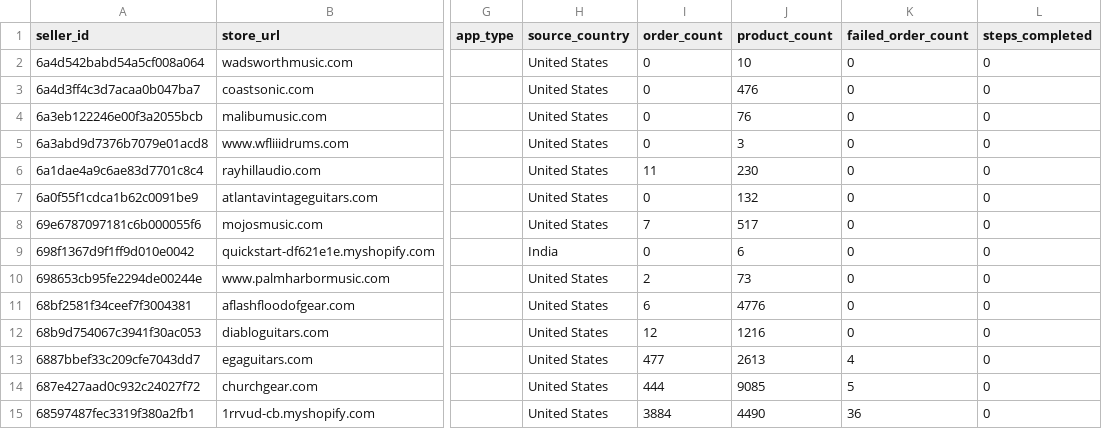
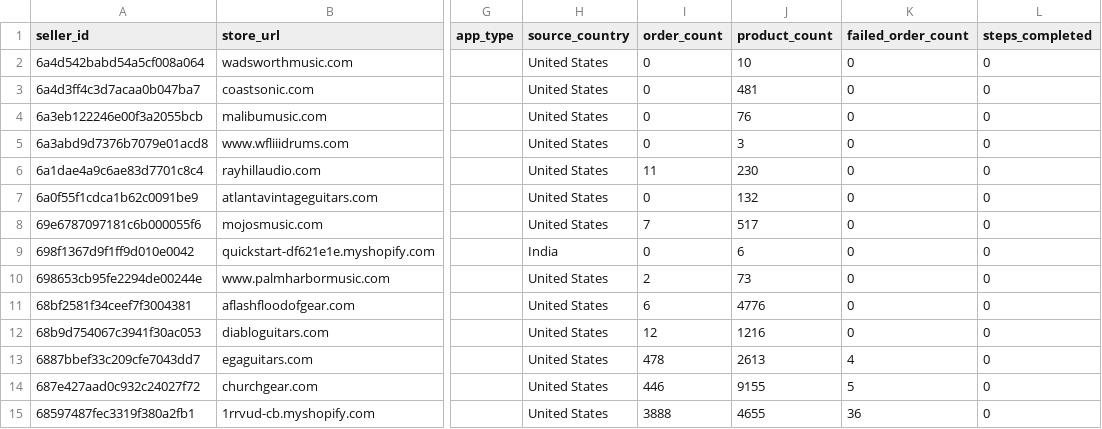
Before and after one commit to hsrivastava-ced/chap-seller-tracker, a CSV file: results/latest/shopify_gearexchange.csv, drawn as a sheet; only a part is shown, gaps mark what is left out; the diff names each change by its address in the sheet, - before the commit and + after, or states it on an @@ line.

```diff
--- a/results/latest/shopify_gearexchange.csv
+++ b/results/latest/shopify_gearexchange.csv
-J3 (product_count): 476
+J3 (product_count): 481
-I13 (order_count): 477
+I13 (order_count): 478
-I14 (order_count): 444
+I14 (order_count): 446
-J14 (product_count): 9085
+J14 (product_count): 9155
-I15 (order_count): 3884
+I15 (order_count): 3888
-J15 (product_count): 4490
+J15 (product_count): 4655
```
Also changed, not shown: results/latest/michael.csv, results/latest/shopify_temu.csv, 19 other files.
